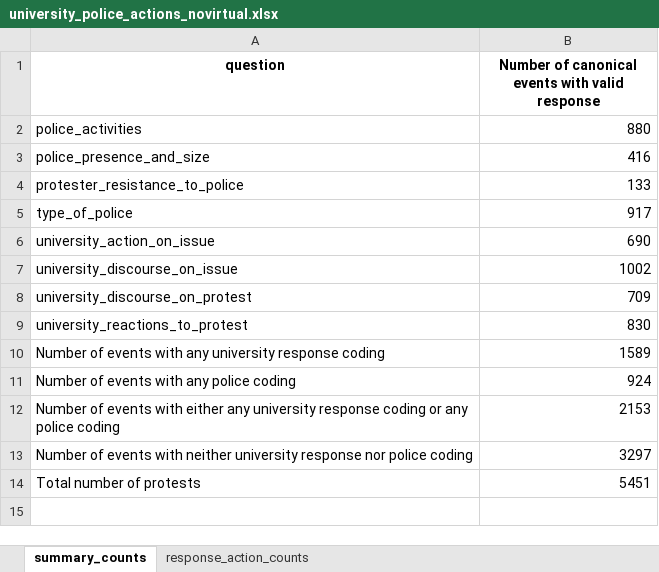
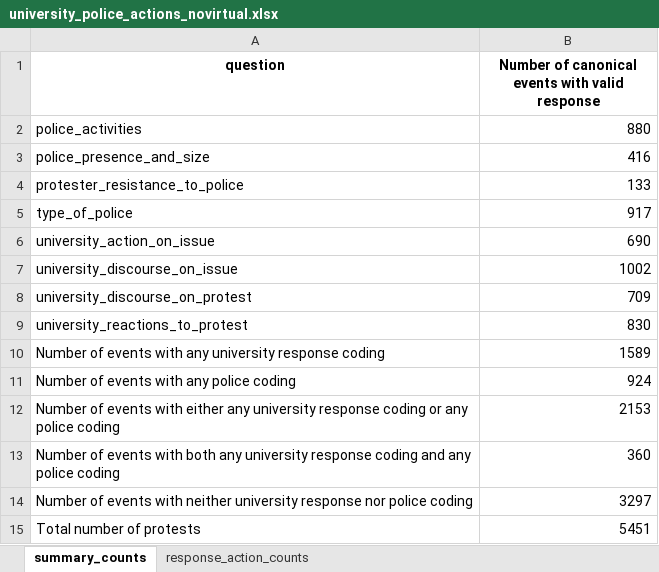
Before and after one commit to MPEDS/protests-analysis, an Excel workbook: docs/data-cleaning-requests/university-police-actions/university_police_actions_novirtual.xlsx, sheet summary_counts, drawn as a sheet; values as stored, in another font and other column widths than the file's, no borders; the diff names each change by its address in the sheet, - before the commit and + after, or states it on an @@ line.

Commit message:
added new row to university_police_actions sheets

```diff
--- a/docs/data-cleaning-requests/university-police-actions/university_police_actions_novirtual.xlsx (sheet summary_counts)
+++ b/docs/data-cleaning-requests/university-police-actions/university_police_actions_novirtual.xlsx (sheet summary_counts)
+row 13: Number of events with both any university response coding and any police coding | 360
```
Also changed, not shown: docs/data-cleaning-requests/university-police-actions/university_police_actions_all.xlsx, docs/data-cleaning-requests/university-police-actions/university_police_actions_novirtual_Canada.xlsx, 2 other files.
